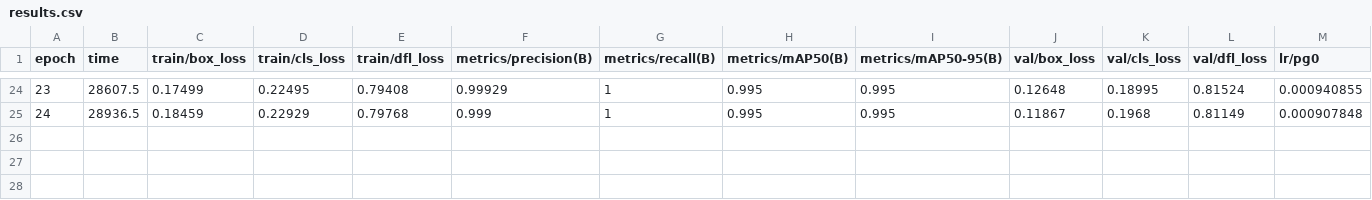
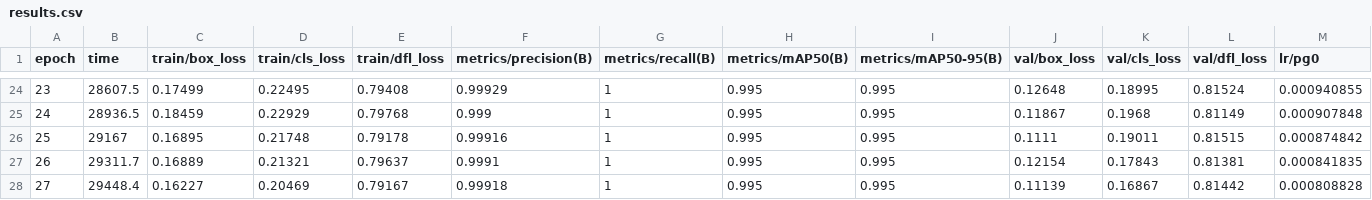
Before and after one commit to Theopote/Geomora, a CSV file: backend/runs/facade_yolo_v1/results.csv, drawn as a sheet; only a part is shown, gaps mark what is left out; rows hold the shown columns only; the diff names each change by its address in the sheet, - before the commit and + after, or states it on an @@ line.

```diff
--- a/backend/runs/facade_yolo_v1/results.csv
+++ b/backend/runs/facade_yolo_v1/results.csv
+row 26: 25 | 29167 | 0.16895 | 0.21748 | 0.79178 | 0.99916 | 1 | 0.995 | 0.995 | 0.1111 | 0.19011 | 0.81515 | 0.000874842
+row 27: 26 | 29311.7 | 0.16889 | 0.21321 | 0.79637 | 0.9991 | 1 | 0.995 | 0.995 | 0.12154 | 0.17843 | 0.81381 | 0.000841835
+row 28: 27 | 29448.4 | 0.16227 | 0.20469 | 0.79167 | 0.99918 | 1 | 0.995 | 0.995 | 0.11139 | 0.16867 | 0.81442 | 0.000808828
```
Also changed, not shown: 16 other files.
